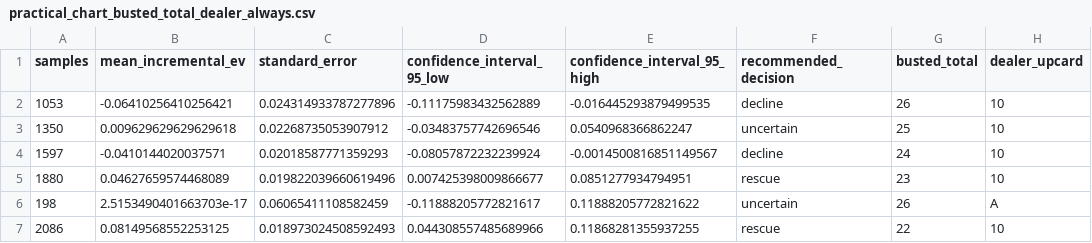
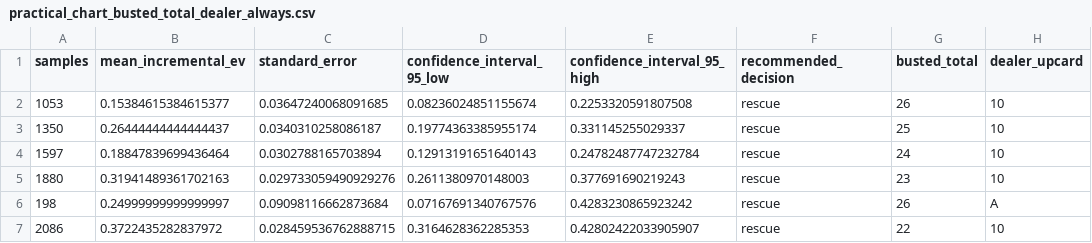
Before and after one commit to Flyist157/Brescue, a CSV file: outputs/example_100k/practical_chart_busted_total_dealer_always.csv, drawn as a sheet; only a part is shown; the diff covers the shown part only.

```diff
--- a/outputs/example_100k/practical_chart_busted_total_dealer_always.csv
+++ b/outputs/example_100k/practical_chart_busted_total_dealer_always.csv
@@ -1,7 +1,7 @@
 samples,mean_incremental_ev,standard_error,confidence_interval_95_low,confidence_interval_95_high,recommended_decision,busted_total,dealer_upcard
-1053,-0.06410256410256421,0.024314933787277896,-0.11175983432562889,-0.016445293879499535,decline,26,10
-1350,0.009629629629629618,0.02268735053907912,-0.03483757742696546,0.0540968366862247,uncertain,25,10
-1597,-0.0410144020037571,0.02018587771359293,-0.08057872232239924,-0.0014500816851149567,decline,24,10
-1880,0.04627659574468089,0.019822039660619496,0.007425398009866677,0.0851277934794951,rescue,23,10
-198,2.5153490401663703e-17,0.06065411108582459,-0.11888205772821617,0.11888205772821622,uncertain,26,A
-2086,0.08149568552253125,0.018973024508592493,0.044308557485689966,0.11868281355937255,rescue,22,10
+1053,0.15384615384615377,0.03647240068091685,0.08236024851155674,0.2253320591807508,rescue,26,10
+1350,0.26444444444444437,0.0340310258086187,0.19774363385955174,0.331145255029337,rescue,25,10
+1597,0.18847839699436464,0.0302788165703894,0.12913191651640143,0.24782487747232784,rescue,24,10
+1880,0.31941489361702163,0.029733059490929276,0.2611380970148003,0.377691690219243,rescue,23,10
+198,0.24999999999999997,0.09098116662873684,0.07167691340767576,0.4283230865923242,rescue,26,A
+2086,0.3722435282837972,0.028459536762888715,0.3164628362285353,0.42802422033905907,rescue,22,10
```
Also changed, not shown: 95 edited cells elsewhere in this file, outputs/example_100k/practical_chart_full_always.csv, outputs/example_100k/rescue_states_busted_total_22_to_22.csv, 12 other files.
